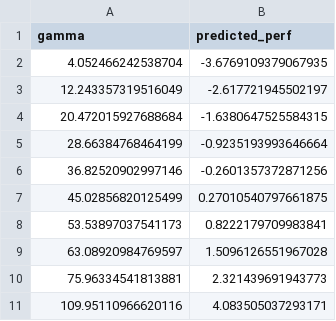
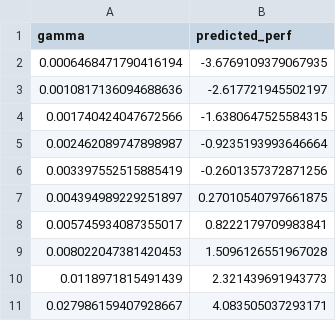
Before and after one commit to SUNLab-NetSI/when-influence-misleads, a CSV file: Data/fig3_c_etoro.csv, drawn as a sheet.

```diff
--- a/Data/fig3_c_etoro.csv
+++ b/Data/fig3_c_etoro.csv
@@ -1,11 +1,11 @@
 gamma,predicted_perf
-4.052466242538704,-3.6769109379067935
-12.243357319516049,-2.617721945502197
-20.472015927688684,-1.6380647525584315
-28.66384768464199,-0.9235193993646664
-36.82520902997146,-0.2601357372871256
-45.02856820125499,0.27010540797661875
-53.53897037541173,0.8222179709983841
-63.08920984769597,1.5096126551967028
-75.96334541813881,2.321439691943773
-109.95110966620116,4.083505037293171
+0.0006468471790416194,-3.6769109379067935
+0.0010817136094688636,-2.617721945502197
+0.001740424047672566,-1.6380647525584315
+0.002462089747898987,-0.9235193993646664
+0.003397552515885419,-0.2601357372871256
+0.004394989229251897,0.27010540797661875
+0.005745934087355017,0.8222179709983841
+0.008022047381420453,1.5096126551967028
+0.0118971815491439,2.321439691943773
+0.027986159407928667,4.083505037293171
```
Also changed, not shown: 1 other file.
